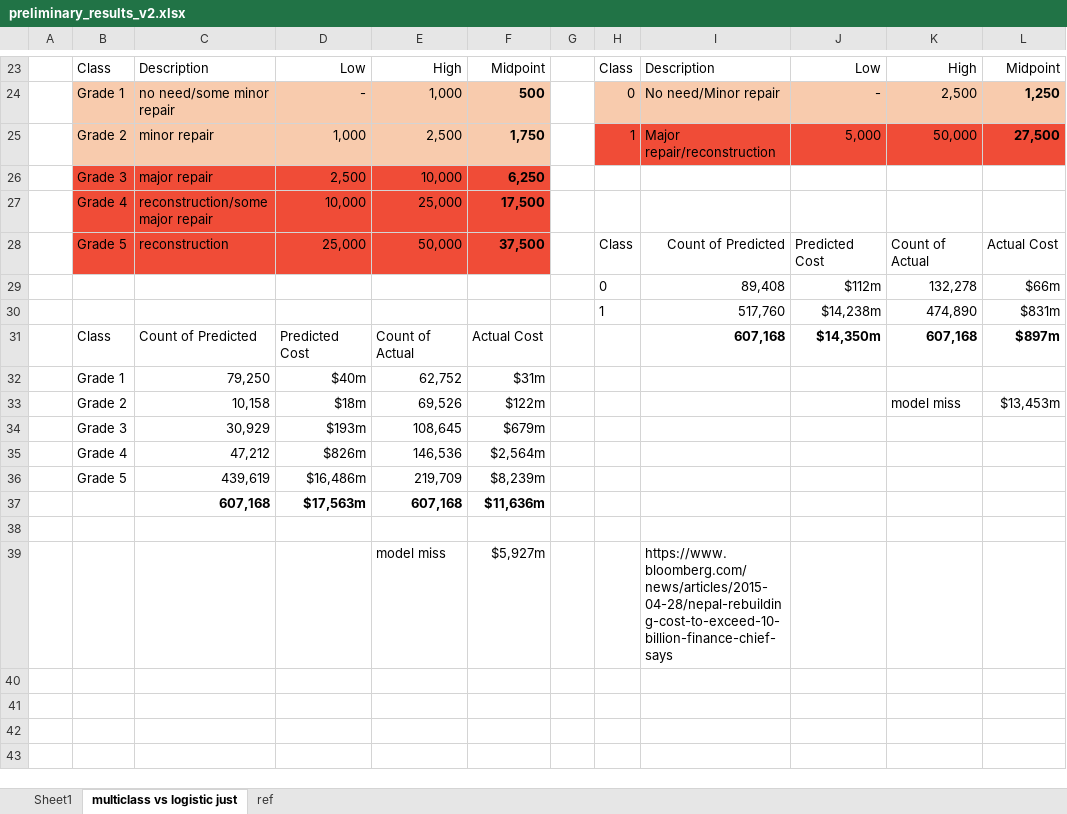
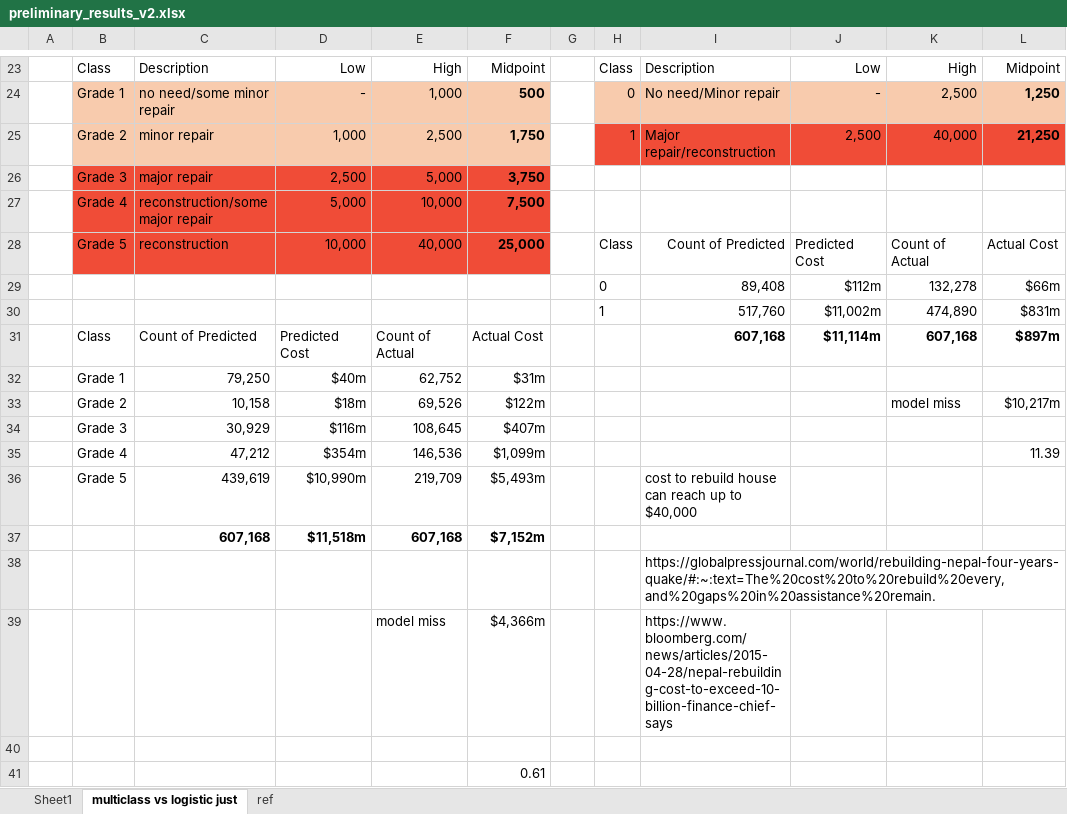
Before and after one commit to amyyunekim/Course_4_Classification, an Excel workbook: images/preliminary_results_v2.xlsx, sheet multiclass vs logistic just, drawn as a sheet; only a part is shown, gaps mark what is left out; values as stored, in another font and other column widths than the file's, no borders; charts and pictures not drawn; removed rows and columns are numbered as before the commit, all else as after; the diff names each change by its address in the sheet, - before the commit and + after, or states it on an @@ line.

```diff
--- a/images/preliminary_results_v2.xlsx (sheet multiclass vs logistic just)
+++ b/images/preliminary_results_v2.xlsx (sheet multiclass vs logistic just)
-J25: 5,000
+J25: 2,500
-K25: 50,000
+K25: 40,000
-L25: 27,500
+L25: 21,250
-E26: 10,000
+E26: 5,000
-F26: 6,250
+F26: 3,750
-row 27:  | Grade 4 | reconstruction/some major repair | 10,000 | 25,000 | 17,500
+row 27:  | Grade 4 | reconstruction/some major repair | 5,000 | 10,000 | 7,500
-D28: 25,000
+D28: 10,000
-E28: 50,000
+E28: 40,000
-F28: 37,500
+F28: 25,000
-J30: $14,238m
+J30: $11,002m
-J31: $14,350m
+J31: $11,114m
-L33: $13,453m
+L33: $10,217m
-D34: $193m
+D34: $116m
-F34: $679m
+F34: $407m
-D35: $826m
+D35: $354m
-F35: $2,564m
+F35: $1,099m
-L35: (empty)
+L35: 11.39
-D36: $16,486m
+D36: $10,990m
-F36: $8,239m
+F36: $5,493m
-I36: (empty)
+I36: cost to rebuild house can reach up to $40,000
-D37: $17,563m
+D37: $11,518m
-F37: $11,636m
+F37: $7,152m
+row 38:  |  |  |  |  |  |  |  | https://globalpressjournal.com/world/rebuilding-nepal-four-years-quake/#:~:text=The%20cost%20to%20rebuild%20every,and%20gaps%20in%20assistance%20remain.
+row 39:  |  |  |  | model miss | $4,366m |  |  | https://www.bloomberg.com/news/articles/2015-04-28/nepal-rebuilding-cost-to-exceed-10-billion-finance-chief-says
-row 39:  |  |  |  | model miss | $5,927m |  |  | https://www.bloomberg.com/news/articles/2015-04-28/nepal-rebuilding-cost-to-exceed-10-billion-finance-chief-says
+row 41:  |  |  |  |  | 0.61
```
Also changed, not shown: 3 other files.
